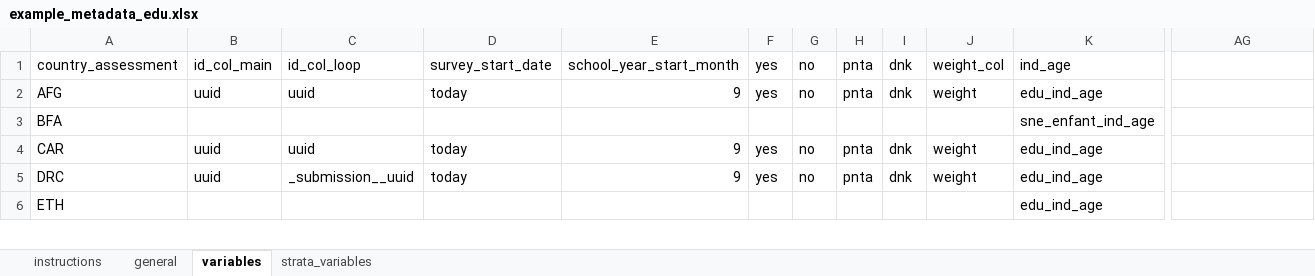
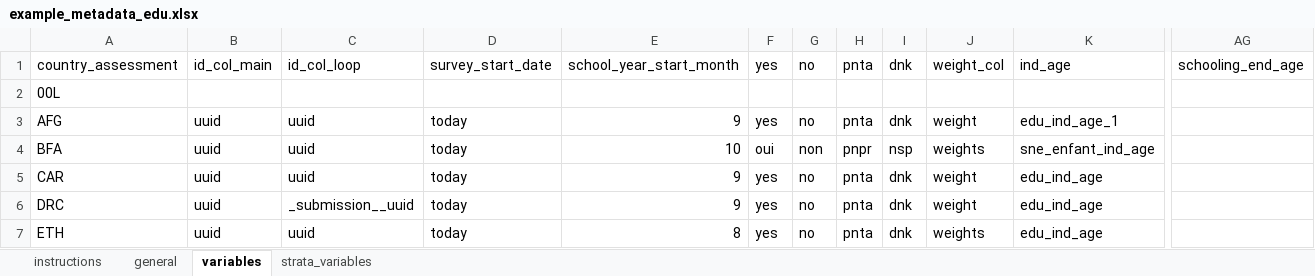
Before and after one commit to martivit/EduAnalysisTool, an Excel workbook: input_tool/01_metadata/example_metadata_edu.xlsx, sheet variables, drawn as a sheet; only a part is shown, gaps mark what is left out; values as stored, in another font and other column widths than the file's, no cell formats; conditional formats not drawn; addresses are those after the commit; rows hold the shown columns only; the diff covers the shown part only; the diff names each change by its address in the sheet, - before the commit and + after, or states it on an @@ line.

```diff
--- a/input_tool/01_metadata/example_metadata_edu.xlsx (sheet variables)
+++ b/input_tool/01_metadata/example_metadata_edu.xlsx (sheet variables)
-AG1: (empty)
+AG1: schooling_end_age
+row 2: 00L
-K3: edu_ind_age
+K3: edu_ind_age_1
-B4: (empty)
+B4: uuid
-C4: (empty)
+C4: uuid
-D4: (empty)
+D4: today
-E4: (empty)
+E4: 10
-F4: (empty)
+F4: oui
-G4: (empty)
+G4: non
-H4: (empty)
+H4: pnpr
-I4: (empty)
+I4: nsp
-J4: (empty)
+J4: weights
-B7: (empty)
+B7: uuid
-C7: (empty)
+C7: uuid
-D7: (empty)
+D7: today
-E7: (empty)
+E7: 8
-F7: (empty)
+F7: yes
-G7: (empty)
+G7: no
-H7: (empty)
+H7: pnta
-I7: (empty)
+I7: dnk
-J7: (empty)
+J7: weights
```
Also changed, not shown: 2 added rows, 3 removed rows, 1 moved row and 101 edited cells elsewhere in this sheet, sheet strata_variables, sheet general, sheet instructions, cell formats, 4 other files.
